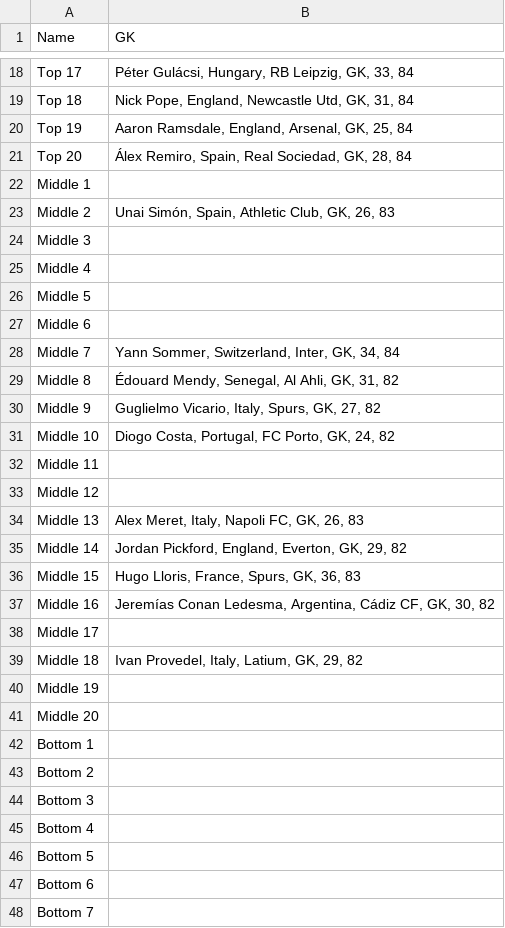
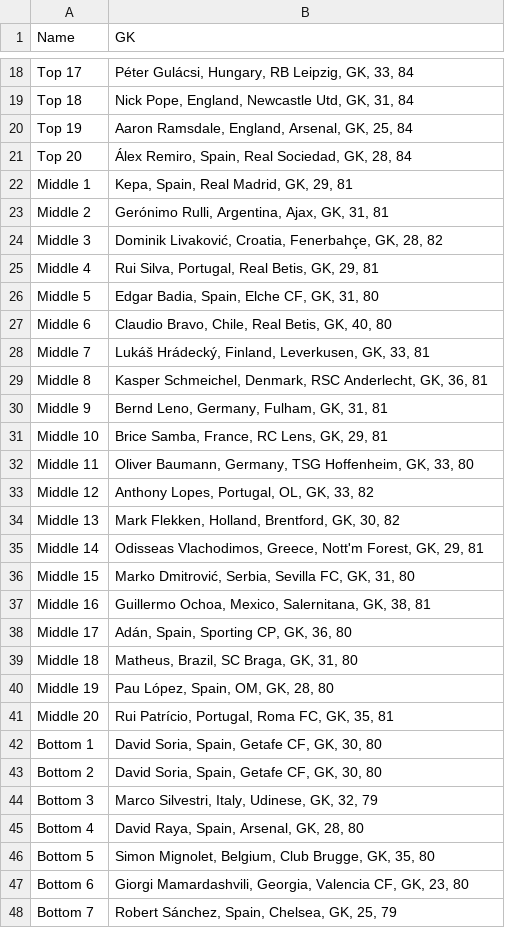
Before and after one commit to Quilfort/ea-fc-fifa-team-generator, a CSV file: league_output/super_draft.csv, drawn as a sheet; only a part is shown, gaps mark what is left out; the diff covers the shown part only.

```diff
--- a/league_output/super_draft.csv
+++ b/league_output/super_draft.csv
@@ -21,28 +21,28 @@ Top 19,"Aaron Ramsdale, England, Arsenal, GK, 25, 84"
 Top 20,"Álex Remiro, Spain, Real Sociedad, GK, 28, 84"
-Middle 1,
-Middle 2,"Unai Simón, Spain, Athletic Club, GK, 26, 83"
-Middle 3,
-Middle 4,
-Middle 5,
-Middle 6,
-Middle 7,"Yann Sommer, Switzerland, Inter, GK, 34, 84"
-Middle 8,"Édouard Mendy, Senegal, Al Ahli, GK, 31, 82"
-Middle 9,"Guglielmo Vicario, Italy, Spurs, GK, 27, 82"
-Middle 10,"Diogo Costa, Portugal, FC Porto, GK, 24, 82"
-Middle 11,
-Middle 12,
-Middle 13,"Alex Meret, Italy, Napoli FC, GK, 26, 83"
-Middle 14,"Jordan Pickford, England, Everton, GK, 29, 82"
-Middle 15,"Hugo Lloris, France, Spurs, GK, 36, 83"
-Middle 16,"Jeremías Conan Ledesma, Argentina, Cádiz CF, GK, 30, 82"
-Middle 17,
-Middle 18,"Ivan Provedel, Italy, Latium, GK, 29, 82"
-Middle 19,
-Middle 20,
-Bottom 1,
-Bottom 2,
-Bottom 3,
-Bottom 4,
-Bottom 5,
-Bottom 6,
-Bottom 7,
+Middle 1,"Kepa, Spain, Real Madrid, GK, 29, 81"
+Middle 2,"Gerónimo Rulli, Argentina, Ajax, GK, 31, 81"
+Middle 3,"Dominik Livaković, Croatia, Fenerbahçe, GK, 28, 82"
+Middle 4,"Rui Silva, Portugal, Real Betis, GK, 29, 81"
+Middle 5,"Edgar Badia, Spain, Elche CF, GK, 31, 80"
+Middle 6,"Claudio Bravo, Chile, Real Betis, GK, 40, 80"
+Middle 7,"Lukáš Hrádecký, Finland, Leverkusen, GK, 33, 81"
+Middle 8,"Kasper Schmeichel, Denmark, RSC Anderlecht, GK, 36, 81"
+Middle 9,"Bernd Leno, Germany, Fulham, GK, 31, 81"
+Middle 10,"Brice Samba, France, RC Lens, GK, 29, 81"
+Middle 11,"Oliver Baumann, Germany, TSG Hoffenheim, GK, 33, 80"
+Middle 12,"Anthony Lopes, Portugal, OL, GK, 33, 82"
+Middle 13,"Mark Flekken, Holland, Brentford, GK, 30, 82"
+Middle 14,"Odisseas Vlachodimos, Greece, Nott'm Forest, GK, 29, 81"
+Middle 15,"Marko Dmitrović, Serbia, Sevilla FC, GK, 31, 80"
+Middle 16,"Guillermo Ochoa, Mexico, Salernitana, GK, 38, 81"
+Middle 17,"Adán, Spain, Sporting CP, GK, 36, 80"
+Middle 18,"Matheus, Brazil, SC Braga, GK, 31, 80"
+Middle 19,"Pau López, Spain, OM, GK, 28, 80"
+Middle 20,"Rui Patrício, Portugal, Roma FC, GK, 35, 81"
+Bottom 1,"David Soria, Spain, Getafe CF, GK, 30, 80"
+Bottom 2,"David Soria, Spain, Getafe CF, GK, 30, 80"
+Bottom 3,"Marco Silvestri, Italy, Udinese, GK, 32, 79"
+Bottom 4,"David Raya, Spain, Arsenal, GK, 28, 80"
+Bottom 5,"Simon Mignolet, Belgium, Club Brugge, GK, 35, 80"
+Bottom 6,"Giorgi Mamardashvili, Georgia, Valencia CF, GK, 23, 80"
+Bottom 7,"Robert Sánchez, Spain, Chelsea, GK, 25, 79"
```
Also changed, not shown: 17 edited cells elsewhere in this file, 1 other file.
